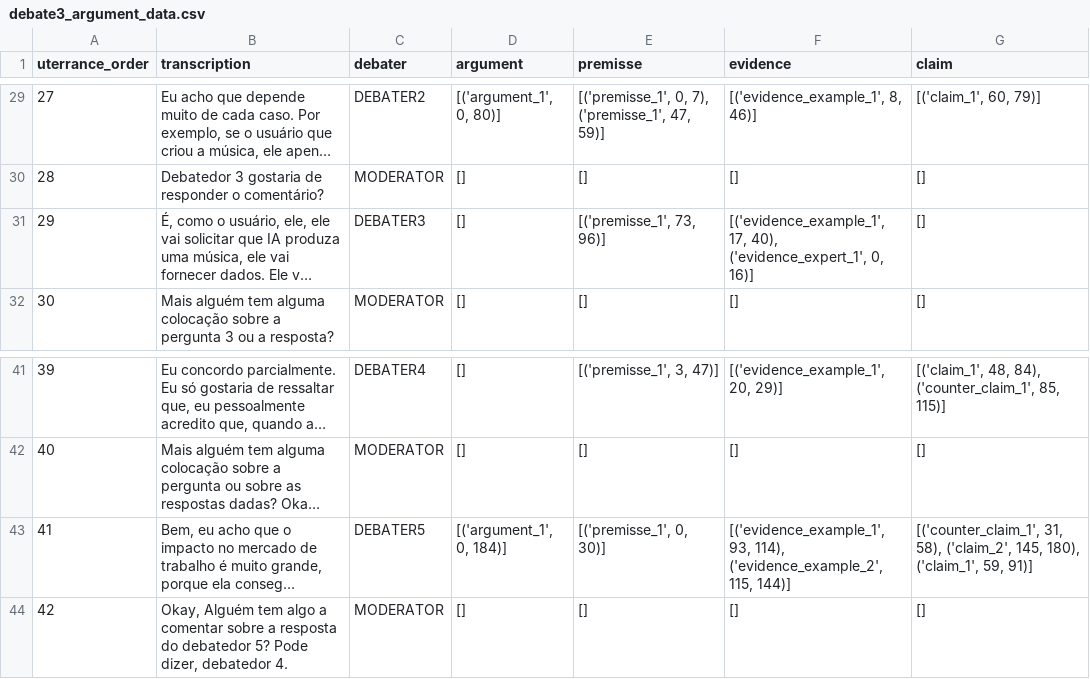
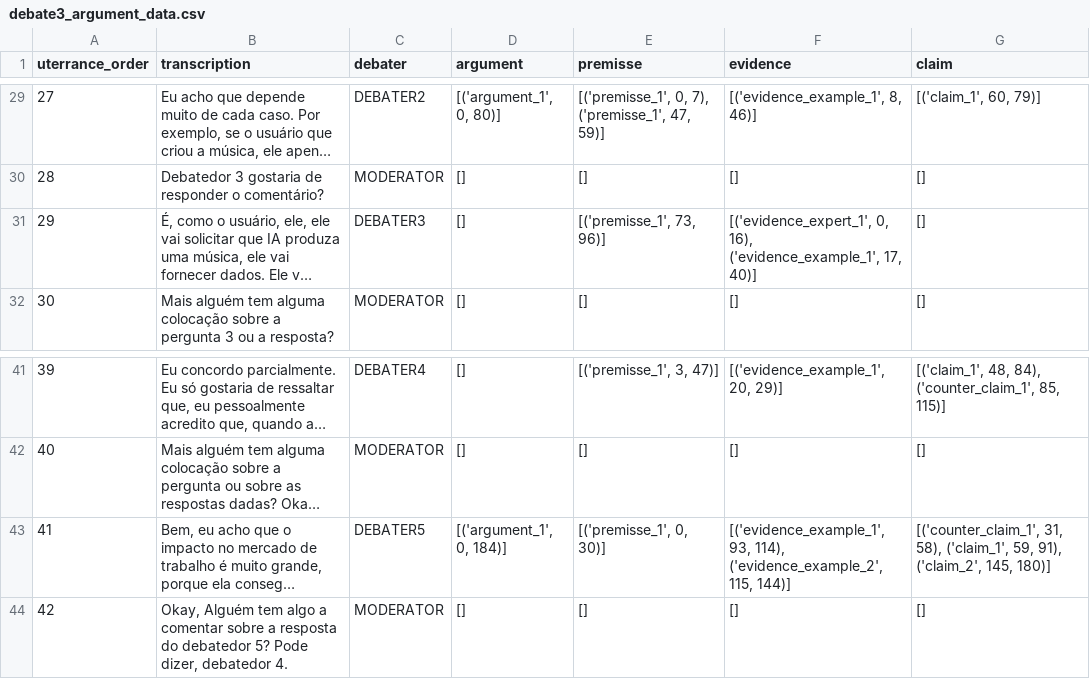
Before and after one commit to AINDA-Project-UFCG/argument-mining-data, a CSV file: debate3_argument_data.csv, drawn as a sheet; only a part is shown, gaps mark what is left out; long unchanged cells end in …; the diff names each change by its address in the sheet, - before the commit and + after, or states it on an @@ line.

```diff
--- a/debate3_argument_data.csv
+++ b/debate3_argument_data.csv
-F31 (evidence): [('evidence_example_1', 17, 40), ('evidence_expert_1', 0, 16)]
+F31 (evidence): [('evidence_expert_1', 0, 16), ('evidence_example_1', 17, 40)]
-G43 (claim): …31, 58), ('claim_2', 145, 180), ('claim_1', 59, 91)]
+G43 (claim): …31, 58), ('claim_1', 59, 91), ('claim_2', 145, 180)]
```
Also changed, not shown: debate14_argument_data.csv, debate2_argument_data.csv, 3 other files.
